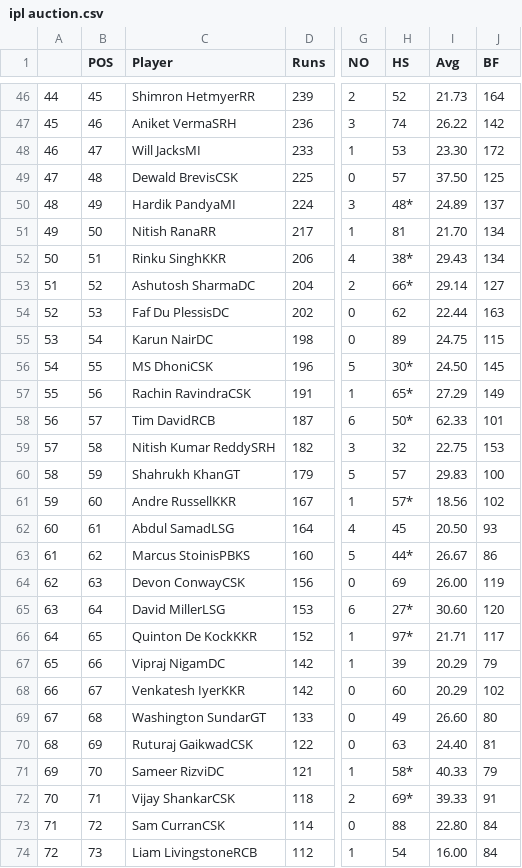
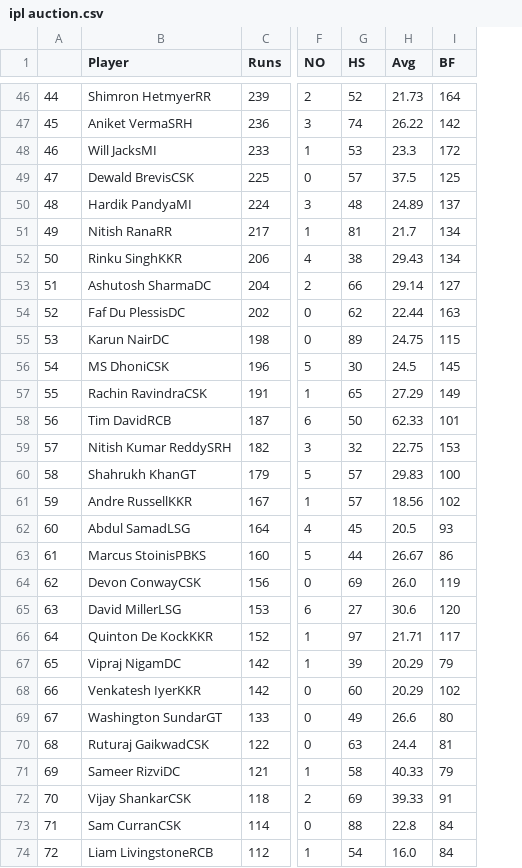
Before and after one commit to Althu123696/ipl_internship_, a CSV file: data/ipl auction.csv, drawn as a sheet; only a part is shown, gaps mark what is left out; removed rows and columns are numbered as before the commit, all else as after; the diff covers the shown part only; the diff names each change by its address in the sheet, - before the commit and + after, or states it on an @@ line.

```diff
--- a/data/ipl auction.csv
+++ b/data/ipl auction.csv
-column B (POS), rows 46-74: 45 | 46 | 47 | 48 | 49 | 50 | 51 | 52 | 53 | 54 | 55 | 56 | 57 | 58 | 59 | 60 | 61 | 62 | 63 | 64 | 65 | 66 | 67 | 68 | 69 | 70 | 71 | 72 | 73
-H48 (Avg): 23.30
+H48 (Avg): 23.3
-H49 (Avg): 37.50
+H49 (Avg): 37.5
-G50 (HS): 48*
+G50 (HS): 48
-H51 (Avg): 21.70
+H51 (Avg): 21.7
-G52 (HS): 38*
+G52 (HS): 38
-G53 (HS): 66*
+G53 (HS): 66
-G56 (HS): 30*
+G56 (HS): 30
-H56 (Avg): 24.50
+H56 (Avg): 24.5
-G57 (HS): 65*
+G57 (HS): 65
-G58 (HS): 50*
+G58 (HS): 50
-G61 (HS): 57*
+G61 (HS): 57
-H62 (Avg): 20.50
+H62 (Avg): 20.5
-G63 (HS): 44*
+G63 (HS): 44
-H64 (Avg): 26.00
+H64 (Avg): 26.0
-G65 (HS): 27*
+G65 (HS): 27
-H65 (Avg): 30.60
+H65 (Avg): 30.6
-G66 (HS): 97*
+G66 (HS): 97
-H69 (Avg): 26.60
+H69 (Avg): 26.6
-H70 (Avg): 24.40
+H70 (Avg): 24.4
-G71 (HS): 58*
+G71 (HS): 58
-G72 (HS): 69*
+G72 (HS): 69
-H73 (Avg): 22.80
+H73 (Avg): 22.8
-H74 (Avg): 16.00
+H74 (Avg): 16.0
```
Also changed, not shown: 135 edited cells elsewhere in this file, 9 other files.
